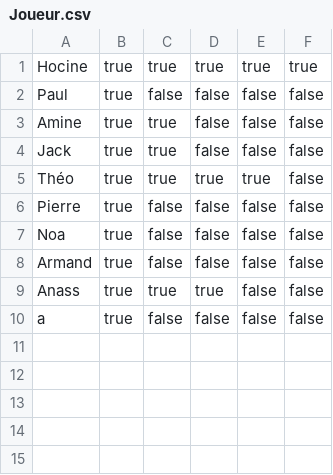
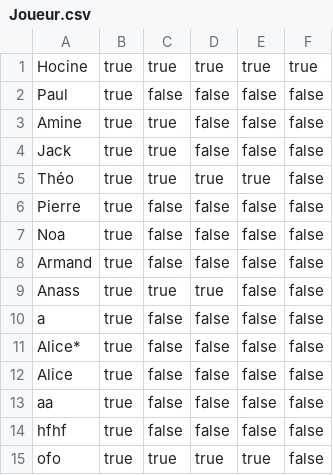
Before and after one commit to IronROBmod/SAE-1.02-POKEMATH, a CSV file: ressources/Joueur.csv, drawn as a sheet.

```diff
--- a/ressources/Joueur.csv
+++ b/ressources/Joueur.csv
@@ -10 +10,6 @@ Anass,true,true,true,false,false
 a,true,false,false,false,false
+Alice*,true,false,false,false,false
+Alice,true,false,false,false,false
+aa,true,false,false,false,false
+hfhf,true,false,false,false,false
+ofo,true,true,true,true,false
```
Also changed, not shown: ressources/ListePokemon.csv, 6 other files.
